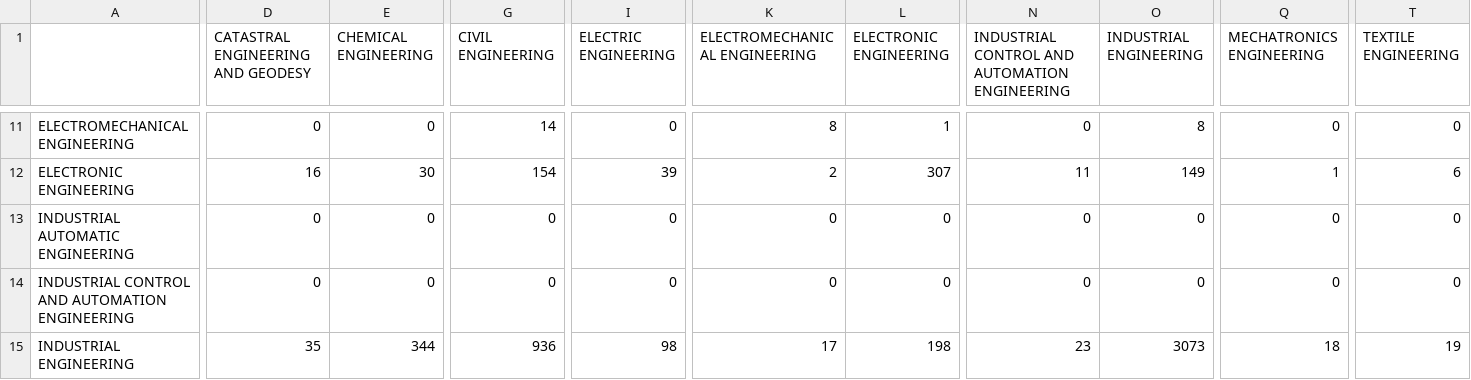
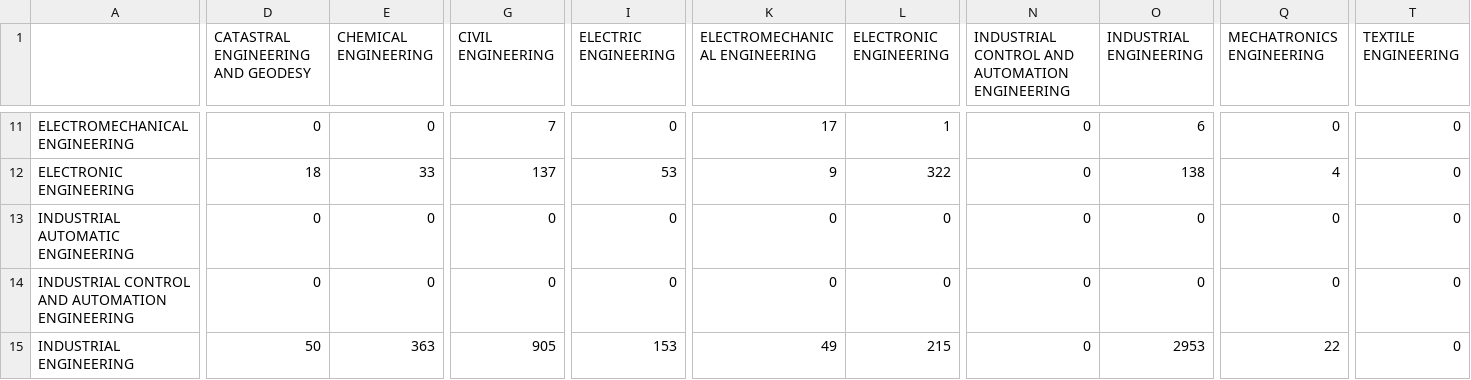
Before and after one commit to hanafithman/tuto, a CSV file: objective1/confusion_matrix_improved_ACADEMIC_PROGRAM_C_plus_UNIVERSITY_enrolment_time.csv, drawn as a sheet; only a part is shown, gaps mark what is left out; the diff covers the shown part only; the diff names each change by its address in the sheet, - before the commit and + after, or states it on an @@ line.

```diff
--- a/objective1/confusion_matrix_improved_ACADEMIC_PROGRAM_C_plus_UNIVERSITY_enrolment_time.csv
+++ b/objective1/confusion_matrix_improved_ACADEMIC_PROGRAM_C_plus_UNIVERSITY_enrolment_time.csv
-G11 (CIVIL ENGINEERING): 14
+G11 (CIVIL ENGINEERING): 7
-K11 (ELECTROMECHANICAL ENGINEERING): 8
+K11 (ELECTROMECHANICAL ENGINEERING): 17
-O11 (INDUSTRIAL ENGINEERING): 8
+O11 (INDUSTRIAL ENGINEERING): 6
-D12: 16
+D12: 18
-E12 (CHEMICAL ENGINEERING): 30
+E12 (CHEMICAL ENGINEERING): 33
-G12 (CIVIL ENGINEERING): 154
+G12 (CIVIL ENGINEERING): 137
-I12 (ELECTRIC ENGINEERING): 39
+I12 (ELECTRIC ENGINEERING): 53
-K12 (ELECTROMECHANICAL ENGINEERING): 2
+K12 (ELECTROMECHANICAL ENGINEERING): 9
-L12 (ELECTRONIC ENGINEERING): 307
+L12 (ELECTRONIC ENGINEERING): 322
-N12: 11
+N12: 0
-O12 (INDUSTRIAL ENGINEERING): 149
+O12 (INDUSTRIAL ENGINEERING): 138
-Q12 (MECHATRONICS ENGINEERING): 1
+Q12 (MECHATRONICS ENGINEERING): 4
-T12 (TEXTILE ENGINEERING): 6
+T12 (TEXTILE ENGINEERING): 0
-D15: 35
+D15: 50
-E15 (CHEMICAL ENGINEERING): 344
+E15 (CHEMICAL ENGINEERING): 363
-G15 (CIVIL ENGINEERING): 936
+G15 (CIVIL ENGINEERING): 905
-I15 (ELECTRIC ENGINEERING): 98
+I15 (ELECTRIC ENGINEERING): 153
-K15 (ELECTROMECHANICAL ENGINEERING): 17
+K15 (ELECTROMECHANICAL ENGINEERING): 49
-L15 (ELECTRONIC ENGINEERING): 198
+L15 (ELECTRONIC ENGINEERING): 215
-N15: 23
+N15: 0
-O15 (INDUSTRIAL ENGINEERING): 3073
+O15 (INDUSTRIAL ENGINEERING): 2953
-Q15 (MECHATRONICS ENGINEERING): 18
+Q15 (MECHATRONICS ENGINEERING): 22
-T15 (TEXTILE ENGINEERING): 19
+T15 (TEXTILE ENGINEERING): 0
```
Also changed, not shown: 90 edited cells elsewhere in this file, objective1/improved_results_per_class.csv, objective1/improved_results_summary.csv, 1 other file.
